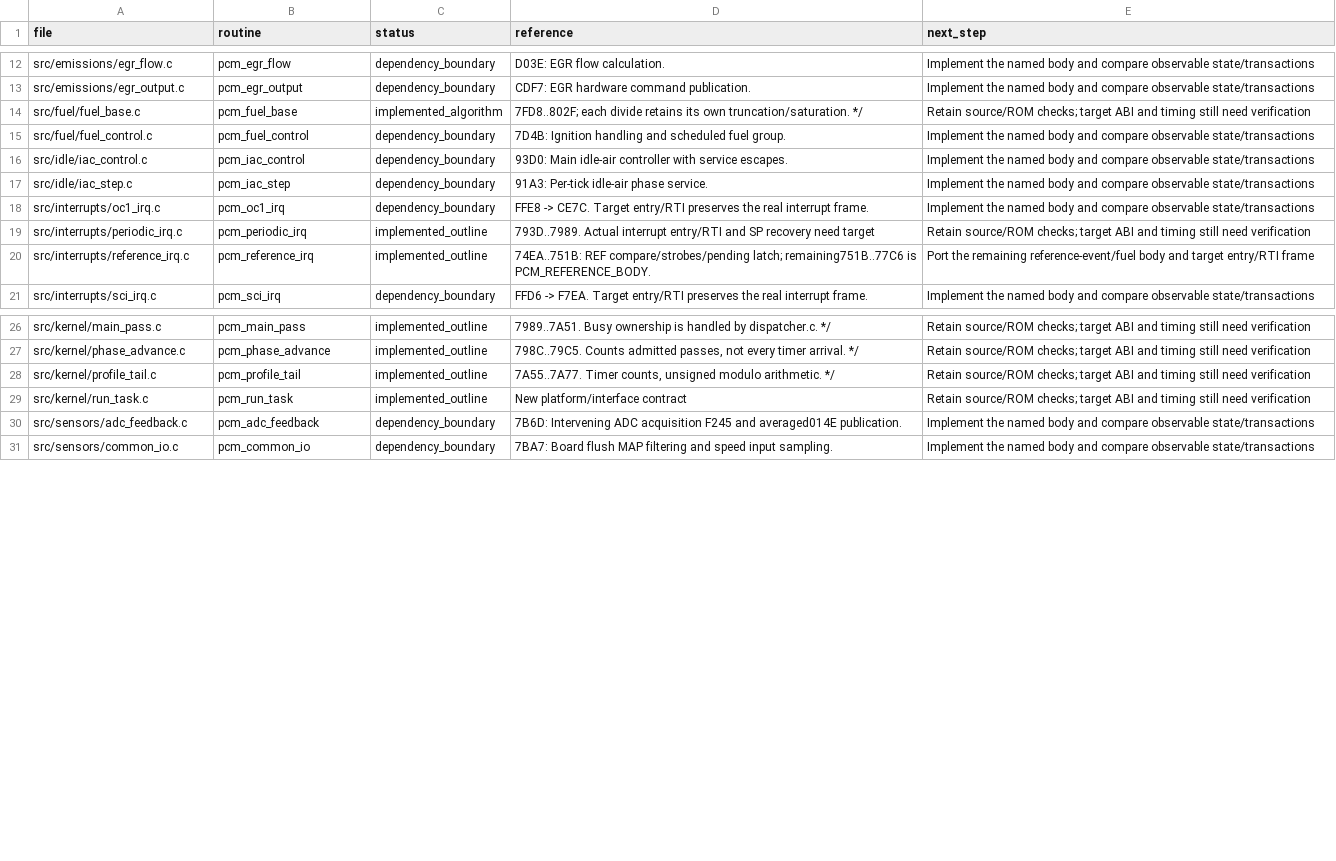
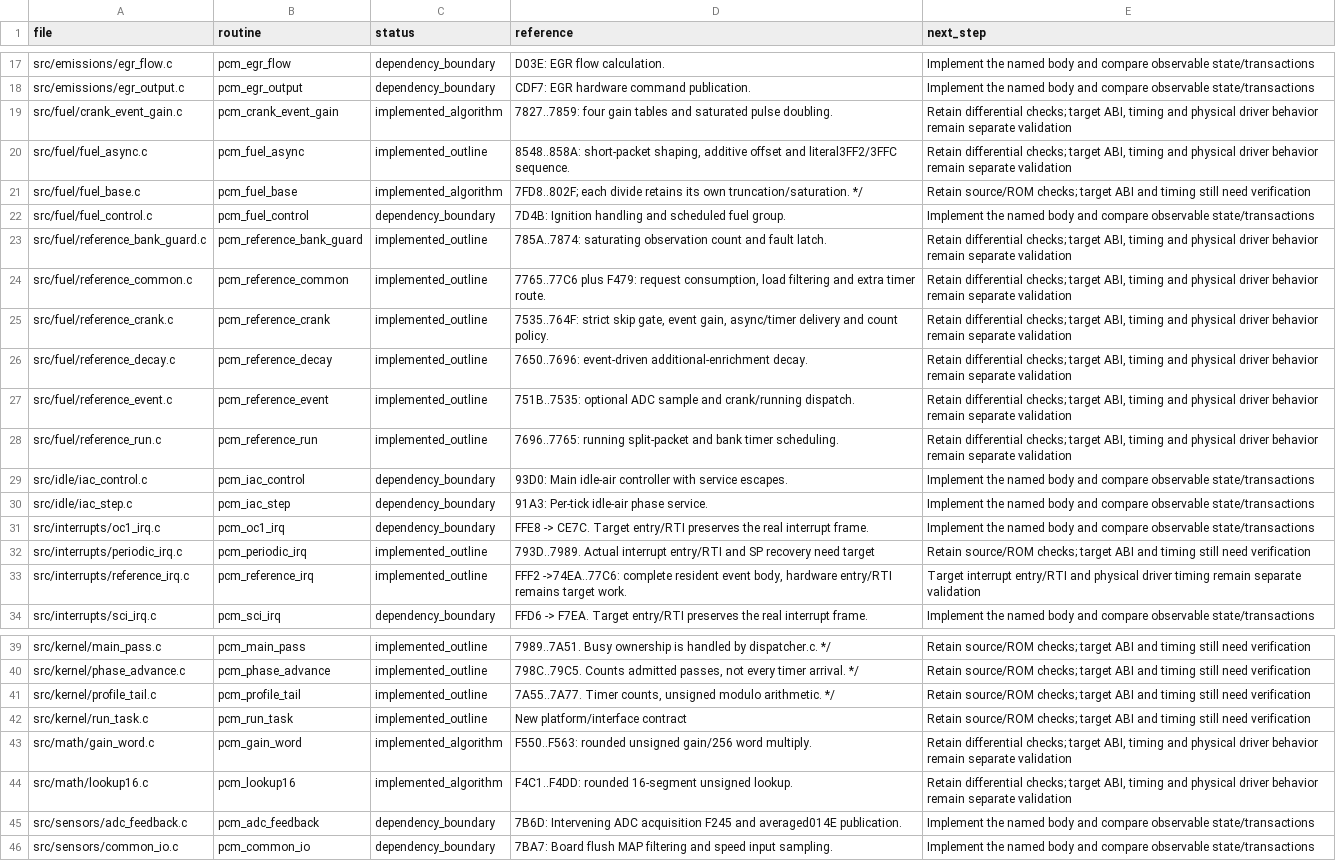
Before and after one commit to snow663/7427HWContract, a CSV file: pseudo-source/routine_index.csv, drawn as a sheet; only a part is shown, gaps mark what is left out; the diff covers the shown part only.

Commit message:
Implement the resident REF fuel and event body in C
Replace the REF continuation dependency with separate crank, running, decay, load-filter, asynchronous-delivery and timer routines. Retain stock state gates, fixed-point arithmetic, modular comparisons, I/O ordering and the required ADC delay interface.

Compare 2502 complete-handler cases, 143 failure prefixes and 38 direct timer-entry cases with actual ROM execution. Exercise all 423 scoped instruction starts and verify 293 calibration bytes. Target ABI, reset/interrupt assembly and physical device timing remain explicit work.

```diff
--- a/pseudo-source/routine_index.csv
+++ b/pseudo-source/routine_index.csv
@@ -13,4 +18,12 @@ src/emissions/egr_flow.c,pcm_egr_flow,dependency_boundary,D03E: EGR flow calcula
 src/emissions/egr_output.c,pcm_egr_output,dependency_boundary,CDF7: EGR hardware command publication.,Implement the named body and compare observable state/transactions
+src/fuel/crank_event_gain.c,pcm_crank_event_gain,implemented_algorithm,7827..7859: four gain tables and saturated pulse doubling.,"Retain differential checks; target ABI, timing and physical driver behavior remain separate validation"
+src/fuel/fuel_async.c,pcm_fuel_async,implemented_outline,"8548..858A: short-packet shaping, additive offset and literal3FF2/3FFC sequence.","Retain differential checks; target ABI, timing and physical driver behavior remain separate validation"
 src/fuel/fuel_base.c,pcm_fuel_base,implemented_algorithm,7FD8..802F; each divide retains its own truncation/saturation. */,Retain source/ROM checks; target ABI and timing still need verification
 src/fuel/fuel_control.c,pcm_fuel_control,dependency_boundary,7D4B: Ignition handling and scheduled fuel group.,Implement the named body and compare observable state/transactions
+src/fuel/reference_bank_guard.c,pcm_reference_bank_guard,implemented_outline,785A..7874: saturating observation count and fault latch.,"Retain differential checks; target ABI, timing and physical driver behavior remain separate validation"
+src/fuel/reference_common.c,pcm_reference_common,implemented_outline,"7765..77C6 plus F479: request consumption, load filtering and extra timer route.","Retain differential checks; target ABI, timing and physical driver behavior remain separate validation"
+src/fuel/reference_crank.c,pcm_reference_crank,implemented_outline,"7535..764F: strict skip gate, event gain, async/timer delivery and count policy.","Retain differential checks; target ABI, timing and physical driver behavior remain separate validation"
+src/fuel/reference_decay.c,pcm_reference_decay,implemented_outline,7650..7696: event-driven additional-enrichment decay.,"Retain differential checks; target ABI, timing and physical driver behavior remain separate validation"
+src/fuel/reference_event.c,pcm_reference_event,implemented_outline,751B..7535: optional ADC sample and crank/running dispatch.,"Retain differential checks; target ABI, timing and physical driver behavior remain separate validation"
+src/fuel/reference_run.c,pcm_reference_run,implemented_outline,7696..7765: running split-packet and bank timer scheduling.,"Retain differential checks; target ABI, timing and physical driver behavior remain separate validation"
 src/idle/iac_control.c,pcm_iac_control,dependency_boundary,93D0: Main idle-air controller with service escapes.,Implement the named body and compare observable state/transactions
@@ -19,3 +32,3 @@ src/interrupts/oc1_irq.c,pcm_oc1_irq,dependency_boundary,FFE8 -> CE7C. Target en
 src/interrupts/periodic_irq.c,pcm_periodic_irq,implemented_outline,793D..7989. Actual interrupt entry/RTI and SP recovery need target,Retain source/ROM checks; target ABI and timing still need verification
-src/interrupts/reference_irq.c,pcm_reference_irq,implemented_outline,74EA..751B: REF compare/strobes/pending latch; remaining751B..77C6 is PCM_REFERENCE_BODY.,Port the remaining reference-event/fuel body and target entry/RTI frame
+src/interrupts/reference_irq.c,pcm_reference_irq,implemented_outline,"FFF2 ->74EA..77C6: complete resident event body, hardware entry/RTI remains target work.",Target interrupt entry/RTI and physical driver timing remain separate validation
 src/interrupts/sci_irq.c,pcm_sci_irq,dependency_boundary,FFD6 -> F7EA. Target entry/RTI preserves the real interrupt frame.,Implement the named body and compare observable state/transactions
@@ -29,2 +42,4 @@ src/kernel/profile_tail.c,pcm_profile_tail,implemented_outline,"7A55..7A77. Time
 src/kernel/run_task.c,pcm_run_task,implemented_outline,New platform/interface contract,Retain source/ROM checks; target ABI and timing still need verification
+src/math/gain_word.c,pcm_gain_word,implemented_algorithm,F550..F563: rounded unsigned gain/256 word multiply.,"Retain differential checks; target ABI, timing and physical driver behavior remain separate validation"
+src/math/lookup16.c,pcm_lookup16,implemented_algorithm,F4C1..F4DD: rounded 16-segment unsigned lookup.,"Retain differential checks; target ABI, timing and physical driver behavior remain separate validation"
 src/sensors/adc_feedback.c,pcm_adc_feedback,dependency_boundary,7B6D: Intervening ADC acquisition F245 and averaged014E publication.,Implement the named body and compare observable state/transactions
```
Also changed, not shown: 5 added rows elsewhere in this file, 33 other files.
